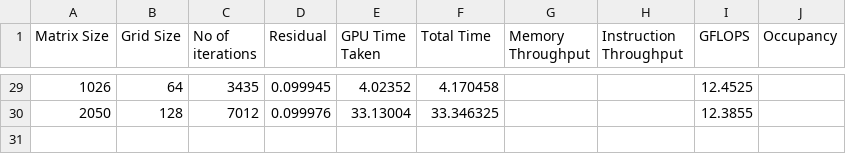
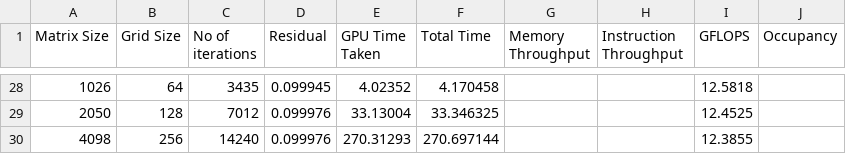
Before and after one commit to rasmusto/CUDA, a CSV file: report/data/j5_1k_b16.csv, drawn as a sheet; only a part is shown, gaps mark what is left out; the diff covers the shown part only.

```diff
--- a/report/data/j5_1k_b16.csv
+++ b/report/data/j5_1k_b16.csv
@@ -29,2 +28,3 @@ Matrix Size	Grid Size	No of iterations	Residual	GPU Time Taken	Total Time	Memory
-1026	64	3435	0.099945	4.02352	4.170458			12.4525	
-2050	128	7012	0.099976	33.13004	33.346325			12.3855	
+1026	64	3435	0.099945	4.02352	4.170458			12.5818	
+2050	128	7012	0.099976	33.13004	33.346325			12.4525	
+4098	256	14240	0.099976	270.31293	270.697144			12.3855	
```
Also changed, not shown: 1 removed row and 26 edited cells elsewhere in this file, report/data/j5_original_b16.csv, report/data/j6_1k_b16.csv, 1 other file.
